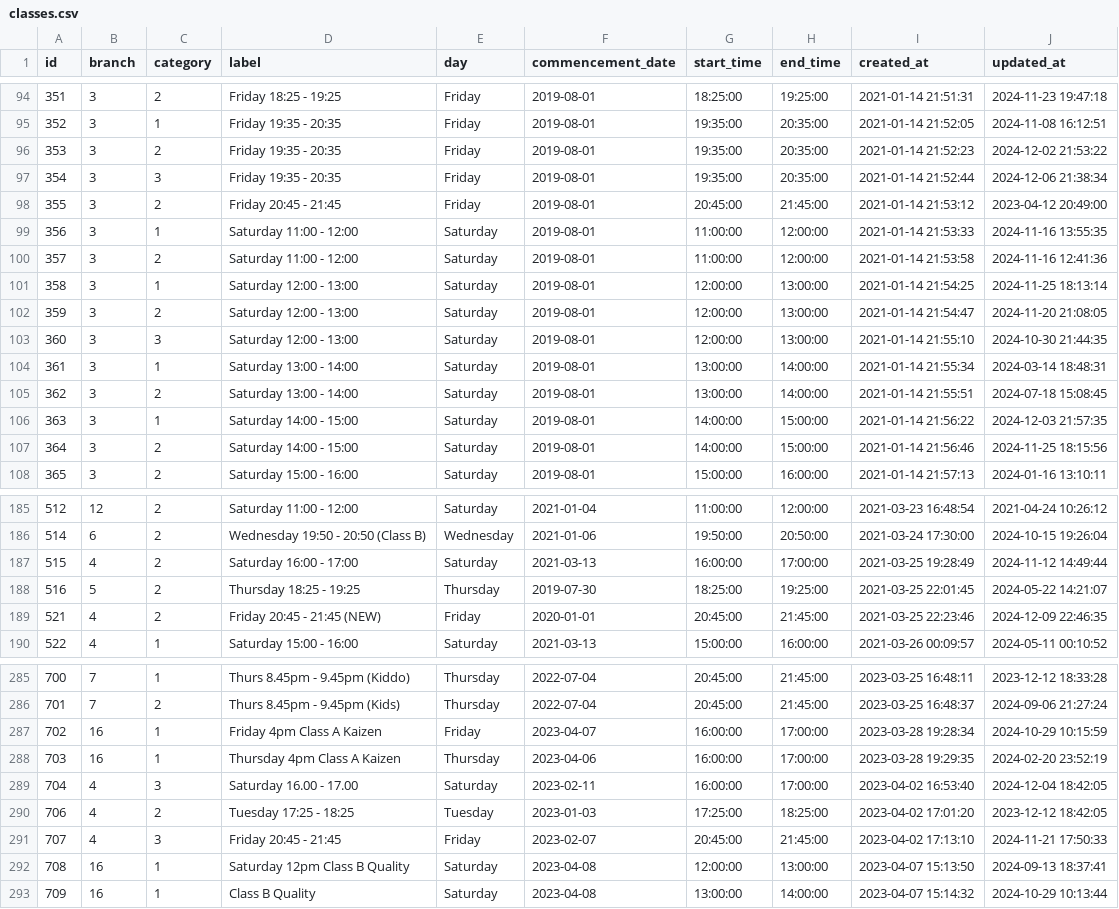
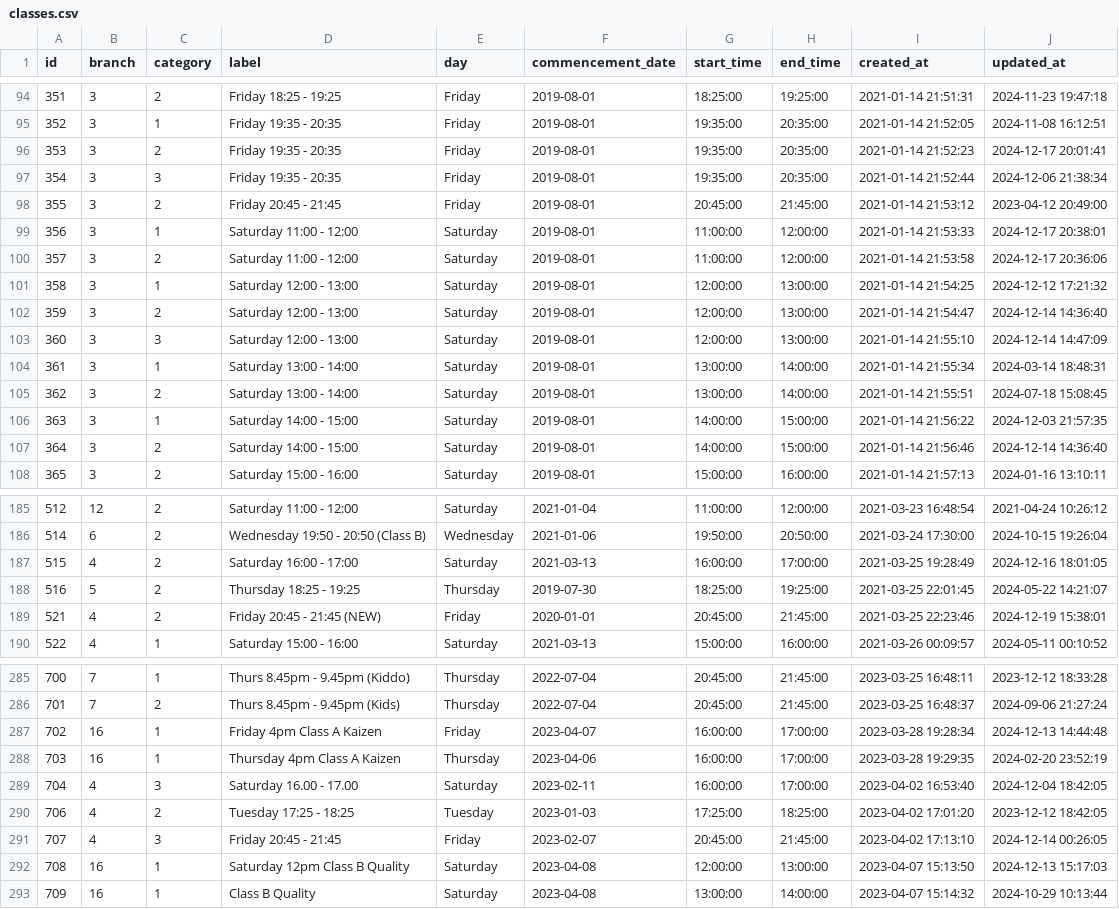
Before and after one commit to hircent/DRF-prepare, a CSV file: DRF/csv/classes.csv, drawn as a sheet; only a part is shown, gaps mark what is left out; the diff covers the shown part only.

```diff
--- a/DRF/csv/classes.csv
+++ b/DRF/csv/classes.csv
@@ -95,10 +95,10 @@
 "352","3","1","Friday 19:35 - 20:35","Friday","2019-08-01","19:35:00","20:35:00","2021-01-14 21:52:05","2024-11-08 16:12:51"
-"353","3","2","Friday 19:35 - 20:35","Friday","2019-08-01","19:35:00","20:35:00","2021-01-14 21:52:23","2024-12-02 21:53:22"
+"353","3","2","Friday 19:35 - 20:35","Friday","2019-08-01","19:35:00","20:35:00","2021-01-14 21:52:23","2024-12-17 20:01:41"
 "354","3","3","Friday 19:35 - 20:35","Friday","2019-08-01","19:35:00","20:35:00","2021-01-14 21:52:44","2024-12-06 21:38:34"
 "355","3","2","Friday 20:45 - 21:45","Friday","2019-08-01","20:45:00","21:45:00","2021-01-14 21:53:12","2023-04-12 20:49:00"
-"356","3","1","Saturday 11:00 - 12:00","Saturday","2019-08-01","11:00:00","12:00:00","2021-01-14 21:53:33","2024-11-16 13:55:35"
-"357","3","2","Saturday 11:00 - 12:00","Saturday","2019-08-01","11:00:00","12:00:00","2021-01-14 21:53:58","2024-11-16 12:41:36"
-"358","3","1","Saturday 12:00 - 13:00","Saturday","2019-08-01","12:00:00","13:00:00","2021-01-14 21:54:25","2024-11-25 18:13:14"
-"359","3","2","Saturday 12:00 - 13:00","Saturday","2019-08-01","12:00:00","13:00:00","2021-01-14 21:54:47","2024-11-20 21:08:05"
-"360","3","3","Saturday 12:00 - 13:00","Saturday","2019-08-01","12:00:00","13:00:00","2021-01-14 21:55:10","2024-10-30 21:44:35"
+"356","3","1","Saturday 11:00 - 12:00","Saturday","2019-08-01","11:00:00","12:00:00","2021-01-14 21:53:33","2024-12-17 20:38:01"
+"357","3","2","Saturday 11:00 - 12:00","Saturday","2019-08-01","11:00:00","12:00:00","2021-01-14 21:53:58","2024-12-17 20:36:06"
+"358","3","1","Saturday 12:00 - 13:00","Saturday","2019-08-01","12:00:00","13:00:00","2021-01-14 21:54:25","2024-12-12 17:21:32"
+"359","3","2","Saturday 12:00 - 13:00","Saturday","2019-08-01","12:00:00","13:00:00","2021-01-14 21:54:47","2024-12-14 14:36:40"
+"360","3","3","Saturday 12:00 - 13:00","Saturday","2019-08-01","12:00:00","13:00:00","2021-01-14 21:55:10","2024-12-14 14:47:09"
 "361","3","1","Saturday 13:00 - 14:00","Saturday","2019-08-01","13:00:00","14:00:00","2021-01-14 21:55:34","2024-03-14 18:48:31"
@@ -106,3 +106,3 @@
 "363","3","1","Saturday 14:00 - 15:00","Saturday","2019-08-01","14:00:00","15:00:00","2021-01-14 21:56:22","2024-12-03 21:57:35"
-"364","3","2","Saturday 14:00 - 15:00","Saturday","2019-08-01","14:00:00","15:00:00","2021-01-14 21:56:46","2024-11-25 18:15:56"
+"364","3","2","Saturday 14:00 - 15:00","Saturday","2019-08-01","14:00:00","15:00:00","2021-01-14 21:56:46","2024-12-14 14:36:40"
 "365","3","2","Saturday 15:00 - 16:00","Saturday","2019-08-01","15:00:00","16:00:00","2021-01-14 21:57:13","2024-01-16 13:10:11"
@@ -186,5 +186,5 @@
 "514","6","2","Wednesday 19:50 - 20:50 (Class B)","Wednesday","2021-01-06","19:50:00","20:50:00","2021-03-24 17:30:00","2024-10-15 19:26:04"
-"515","4","2","Saturday 16:00 - 17:00","Saturday","2021-03-13","16:00:00","17:00:00","2021-03-25 19:28:49","2024-11-12 14:49:44"
+"515","4","2","Saturday 16:00 - 17:00","Saturday","2021-03-13","16:00:00","17:00:00","2021-03-25 19:28:49","2024-12-16 18:01:05"
 "516","5","2","Thursday 18:25 - 19:25","Thursday","2019-07-30","18:25:00","19:25:00","2021-03-25 22:01:45","2024-05-22 14:21:07"
-"521","4","2","Friday 20:45 - 21:45 (NEW)","Friday","2020-01-01","20:45:00","21:45:00","2021-03-25 22:23:46","2024-12-09 22:46:35"
+"521","4","2","Friday 20:45 - 21:45 (NEW)","Friday","2020-01-01","20:45:00","21:45:00","2021-03-25 22:23:46","2024-12-19 15:38:01"
 "522","4","1","Saturday 15:00 - 16:00","Saturday","2021-03-13","15:00:00","16:00:00","2021-03-26 00:09:57","2024-05-11 00:10:52"
@@ -286,3 +286,3 @@
 "701","7","2","Thurs 8.45pm - 9.45pm (Kids)","Thursday","2022-07-04","20:45:00","21:45:00","2023-03-25 16:48:37","2024-09-06 21:27:24"
-"702","16","1","Friday 4pm Class A Kaizen","Friday","2023-04-07","16:00:00","17:00:00","2023-03-28 19:28:34","2024-10-29 10:15:59"
+"702","16","1","Friday 4pm Class A Kaizen","Friday","2023-04-07","16:00:00","17:00:00","2023-03-28 19:28:34","2024-12-13 14:44:48"
 "703","16","1","Thursday 4pm Class A Kaizen","Thursday","2023-04-06","16:00:00","17:00:00","2023-03-28 19:29:35","2024-02-20 23:52:19"
@@ -290,4 +290,4 @@
 "706","4","2","Tuesday 17:25 - 18:25","Tuesday","2023-01-03","17:25:00","18:25:00","2023-04-02 17:01:20","2023-12-12 18:42:05"
-"707","4","3","Friday 20:45 - 21:45","Friday","2023-02-07","20:45:00","21:45:00","2023-04-02 17:13:10","2024-11-21 17:50:33"
-"708","16","1","Saturday 12pm Class B Quality","Saturday","2023-04-08","12:00:00","13:00:00","2023-04-07 15:13:50","2024-09-13 18:37:41"
+"707","4","3","Friday 20:45 - 21:45","Friday","2023-02-07","20:45:00","21:45:00","2023-04-02 17:13:10","2024-12-14 00:26:05"
+"708","16","1","Saturday 12pm Class B Quality","Saturday","2023-04-08","12:00:00","13:00:00","2023-04-07 15:13:50","2024-12-13 15:17:03"
 "709","16","1","Class B Quality","Saturday","2023-04-08","13:00:00","14:00:00","2023-04-07 15:14:32","2024-10-29 10:13:44"
```
Also changed, not shown: 4 added rows, 2 removed rows and 39 edited cells elsewhere in this file, DRF/csv/branch_addresse.csv, DRF/csv/categories.csv, 20 other files.
